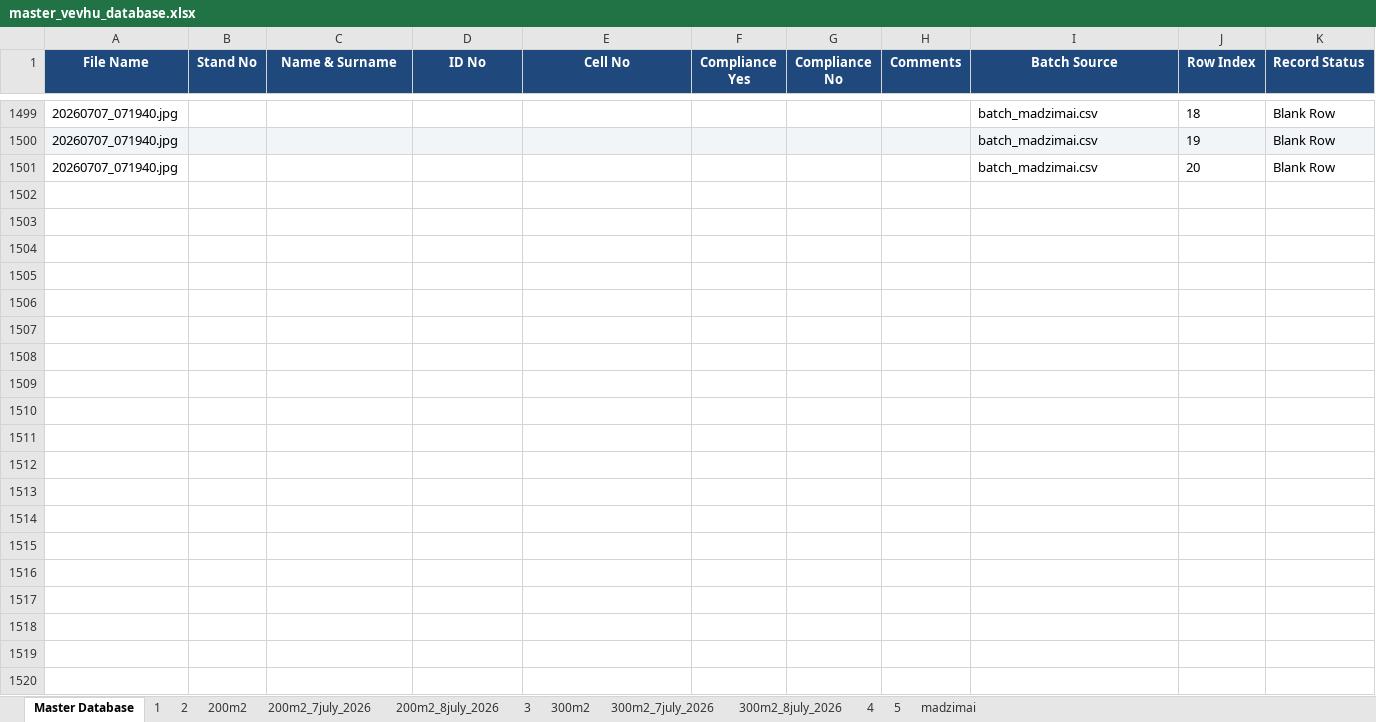
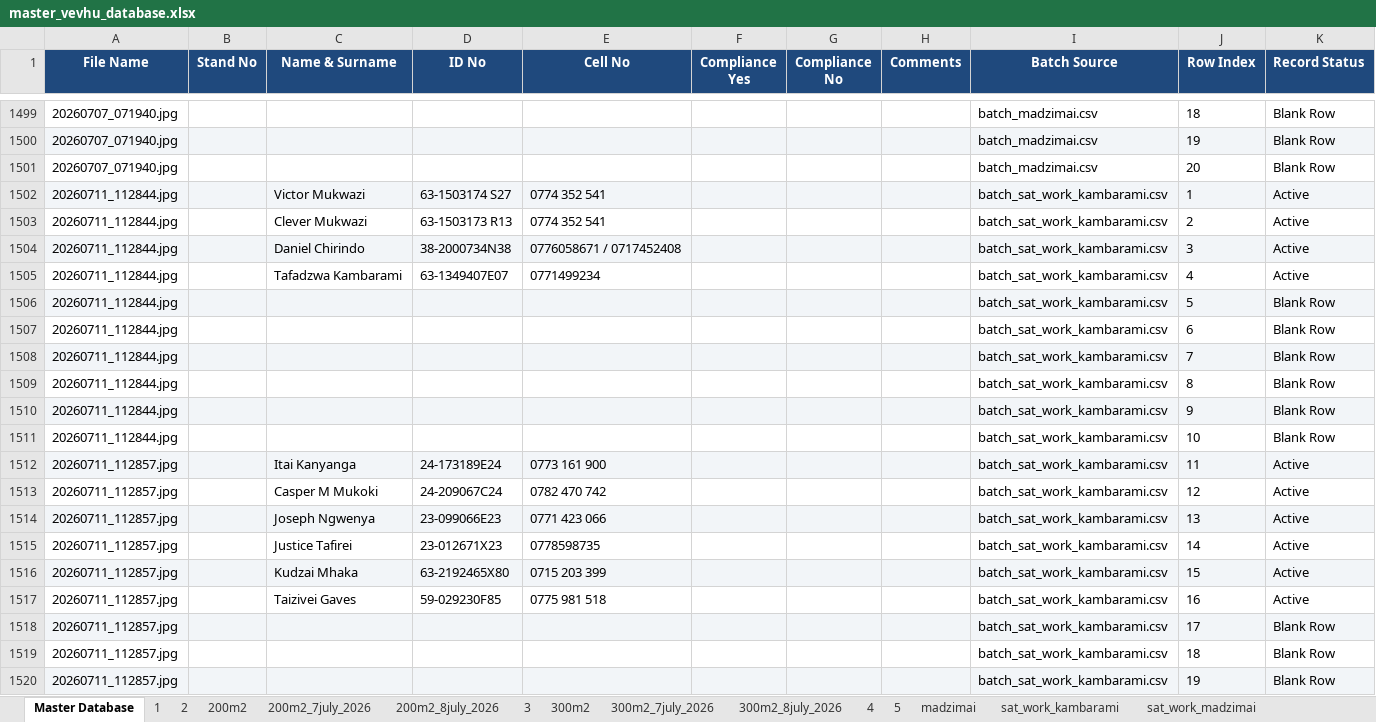
Before and after one commit to fellmarongi-png/vevhu-data, an Excel workbook: master_vevhu_database.xlsx, sheet Master Database, drawn as a sheet; only a part is shown, gaps mark what is left out; values as stored, in another font and other column widths than the file's, no borders; the diff covers the shown part only; the diff names each change by its address in the sheet, - before the commit and + after, or states it on an @@ line.

Commit message:
Transcribe sat 11july work batches (madzimai and kambarami), write CSV files, integrate as separate sheets in Master Excel workbook, and update consolidation

```diff
--- a/master_vevhu_database.xlsx (sheet Master Database)
+++ b/master_vevhu_database.xlsx (sheet Master Database)
+sheet tab: sat_work_kambarami
+sheet tab: sat_work_madzimai
+row 1502: 20260711_112844.jpg |  | Victor Mukwazi | 63-1503174 S27 | 0774 352 541 |  |  |  | batch_sat_work_kambarami.csv | 1 | Active
+row 1503: 20260711_112844.jpg |  | Clever Mukwazi | 63-1503173 R13 | 0774 352 541 |  |  |  | batch_sat_work_kambarami.csv | 2 | Active
+row 1504: 20260711_112844.jpg |  | Daniel Chirindo | 38-2000734N38 | 0776058671 / 0717452408 |  |  |  | batch_sat_work_kambarami.csv | 3 | Active
+row 1505: 20260711_112844.jpg |  | Tafadzwa Kambarami | 63-1349407E07 | 0771499234 |  |  |  | batch_sat_work_kambarami.csv | 4 | Active
+row 1506: 20260711_112844.jpg |  |  |  |  |  |  |  | batch_sat_work_kambarami.csv | 5 | Blank Row
+row 1507: 20260711_112844.jpg |  |  |  |  |  |  |  | batch_sat_work_kambarami.csv | 6 | Blank Row
+row 1508: 20260711_112844.jpg |  |  |  |  |  |  |  | batch_sat_work_kambarami.csv | 7 | Blank Row
+row 1509: 20260711_112844.jpg |  |  |  |  |  |  |  | batch_sat_work_kambarami.csv | 8 | Blank Row
+row 1510: 20260711_112844.jpg |  |  |  |  |  |  |  | batch_sat_work_kambarami.csv | 9 | Blank Row
+row 1511: 20260711_112844.jpg |  |  |  |  |  |  |  | batch_sat_work_kambarami.csv | 10 | Blank Row
+row 1512: 20260711_112857.jpg |  | Itai Kanyanga | 24-173189E24 | 0773 161 900 |  |  |  | batch_sat_work_kambarami.csv | 11 | Active
+row 1513: 20260711_112857.jpg |  | Casper M Mukoki | 24-209067C24 | 0782 470 742 |  |  |  | batch_sat_work_kambarami.csv | 12 | Active
+row 1514: 20260711_112857.jpg |  | Joseph Ngwenya | 23-099066E23 | 0771 423 066 |  |  |  | batch_sat_work_kambarami.csv | 13 | Active
+row 1515: 20260711_112857.jpg |  | Justice Tafirei | 23-012671X23 | 0778598735 |  |  |  | batch_sat_work_kambarami.csv | 14 | Active
+row 1516: 20260711_112857.jpg |  | Kudzai Mhaka | 63-2192465X80 | 0715 203 399 |  |  |  | batch_sat_work_kambarami.csv | 15 | Active
+row 1517: 20260711_112857.jpg |  | Taizivei Gaves | 59-029230F85 | 0775 981 518 |  |  |  | batch_sat_work_kambarami.csv | 16 | Active
+row 1518: 20260711_112857.jpg |  |  |  |  |  |  |  | batch_sat_work_kambarami.csv | 17 | Blank Row
+row 1519: 20260711_112857.jpg |  |  |  |  |  |  |  | batch_sat_work_kambarami.csv | 18 | Blank Row
+row 1520: 20260711_112857.jpg |  |  |  |  |  |  |  | batch_sat_work_kambarami.csv | 19 | Blank Row
```
Also changed, not shown: 121 added rows elsewhere in this sheet, 6 other files.
